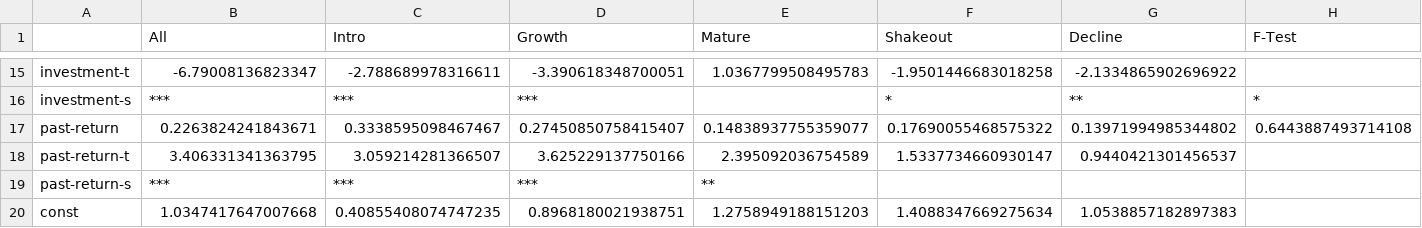
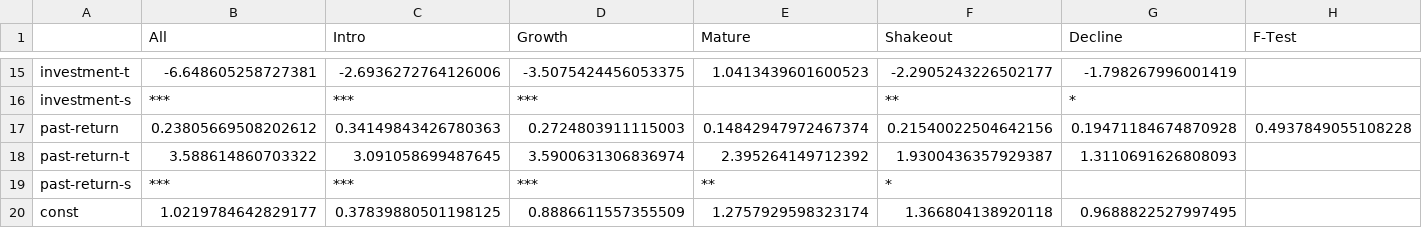
Before and after one commit to Light-ning/firm-life-cycle, a CSV file: exhibits/Exhibit8.csv, drawn as a sheet; only a part is shown, gaps mark what is left out; the diff covers the shown part only; the diff names each change by its address in the sheet, - before the commit and + after, or states it on an @@ line.

```diff
--- a/exhibits/Exhibit8.csv
+++ b/exhibits/Exhibit8.csv
-B15 (All): -6.79008136823347
+B15 (All): -6.648605258727381
-C15 (Intro): -2.788689978316611
+C15 (Intro): -2.6936272764126006
-D15 (Growth): -3.390618348700051
+D15 (Growth): -3.5075424456053375
-E15 (Mature): 1.0367799508495783
+E15 (Mature): 1.0413439601600523
-F15 (Shakeout): -1.9501446683018258
+F15 (Shakeout): -2.2905243226502177
-G15 (Decline): -2.1334865902696922
+G15 (Decline): -1.798267996001419
-F16 (Shakeout): *
+F16 (Shakeout): **
-G16 (Decline): **
+G16 (Decline): *
-H16 (F-Test): *
+H16 (F-Test): (empty)
-B17 (All): 0.2263824241843671
+B17 (All): 0.23805669508202612
-C17 (Intro): 0.3338595098467467
+C17 (Intro): 0.34149843426780363
-D17 (Growth): 0.27450850758415407
+D17 (Growth): 0.2724803911115003
-E17 (Mature): 0.14838937755359077
+E17 (Mature): 0.14842947972467374
-F17 (Shakeout): 0.17690055468575322
+F17 (Shakeout): 0.21540022504642156
-G17 (Decline): 0.13971994985344802
+G17 (Decline): 0.19471184674870928
-H17 (F-Test): 0.6443887493714108
+H17 (F-Test): 0.4937849055108228
-B18 (All): 3.406331341363795
+B18 (All): 3.588614860703322
-C18 (Intro): 3.059214281366507
+C18 (Intro): 3.091058699487645
-D18 (Growth): 3.625229137750166
+D18 (Growth): 3.5900631306836974
-E18 (Mature): 2.395092036754589
+E18 (Mature): 2.395264149712392
-F18 (Shakeout): 1.5337734660930147
+F18 (Shakeout): 1.9300436357929387
-G18 (Decline): 0.9440421301456537
+G18 (Decline): 1.3110691626808093
-F19 (Shakeout): (empty)
+F19 (Shakeout): *
-B20 (All): 1.0347417647007668
+B20 (All): 1.0219784642829177
-C20 (Intro): 0.40855408074747235
+C20 (Intro): 0.37839880501198125
-D20 (Growth): 0.8968180021938751
+D20 (Growth): 0.8886611557355509
-E20 (Mature): 1.2758949188151203
+E20 (Mature): 1.2757929598323174
-F20 (Shakeout): 1.4088347669275634
+F20 (Shakeout): 1.366804138920118
-G20 (Decline): 1.0538857182897383
+G20 (Decline): 0.9688822527997495
```
Also changed, not shown: 2 added rows, 2 removed rows and 69 edited cells elsewhere in this file, 1 other file.
